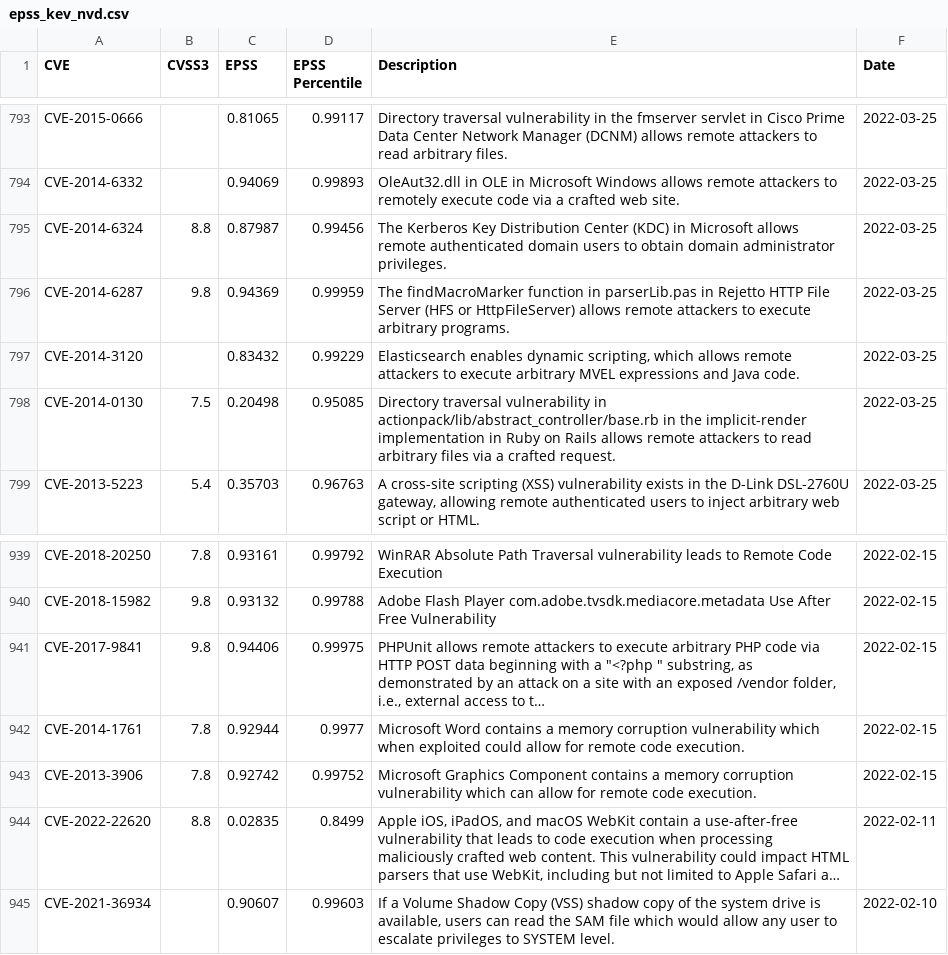
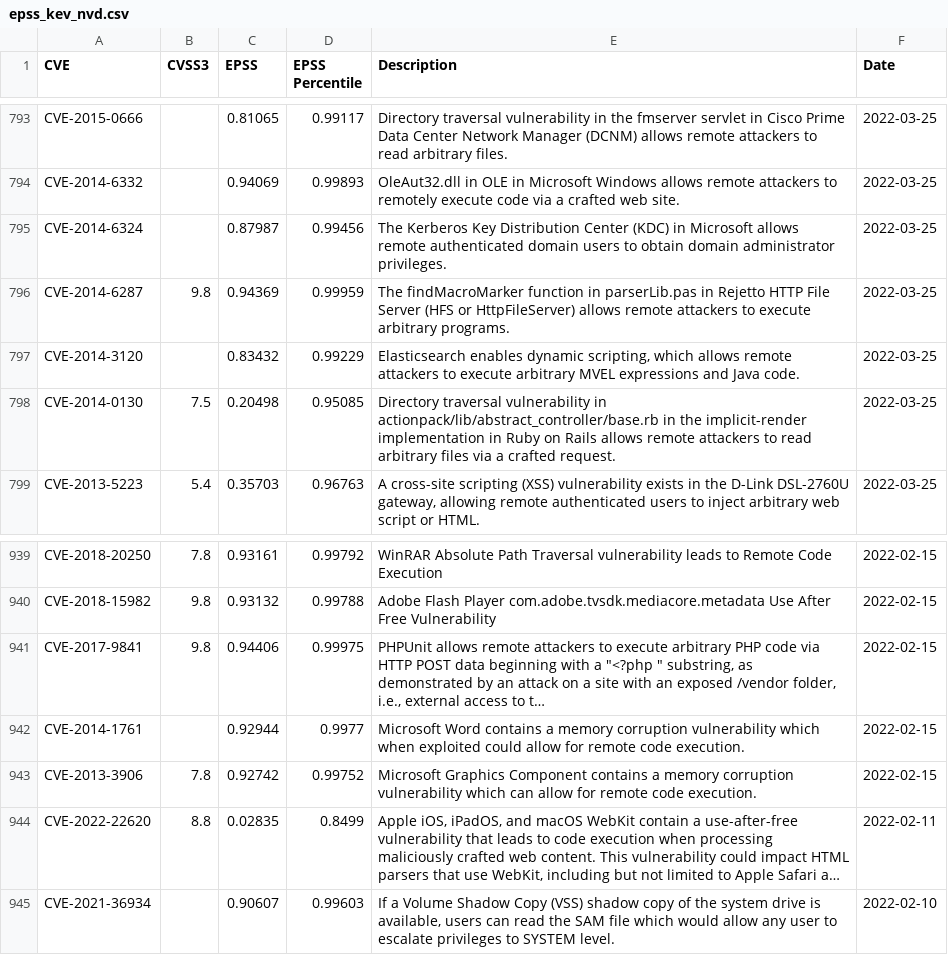
Before and after one commit to y0sh188/KEV_EPSS_Clone, a CSV file: epss_kev_nvd.csv, drawn as a sheet; only a part is shown, gaps mark what is left out; long unchanged cells end in …; the diff covers the shown part only; the diff names each change by its address in the sheet, - before the commit and + after, or states it on an @@ line.

```diff
--- a/epss_kev_nvd.csv
+++ b/epss_kev_nvd.csv
-B795 (CVSS3): 8.8
+B795 (CVSS3): (empty)
-B942 (CVSS3): 7.8
+B942 (CVSS3): (empty)
```
Also changed, not shown: 6 edited cells elsewhere in this file, 2 other files.
